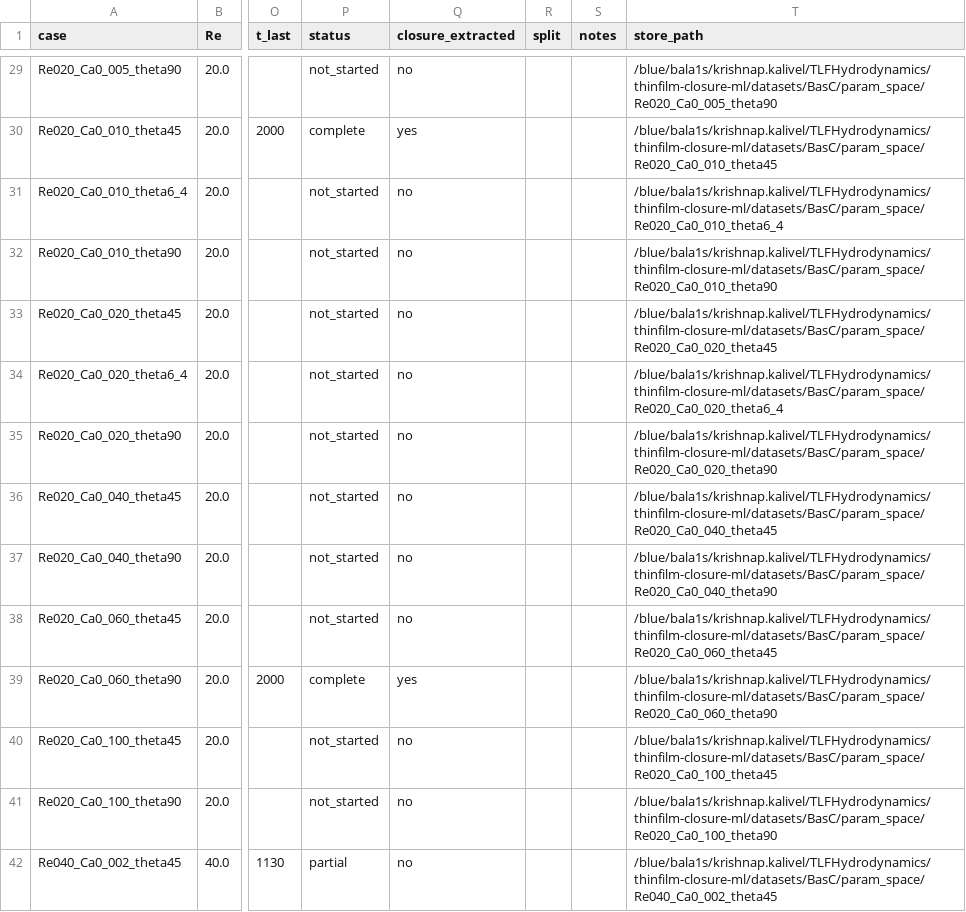
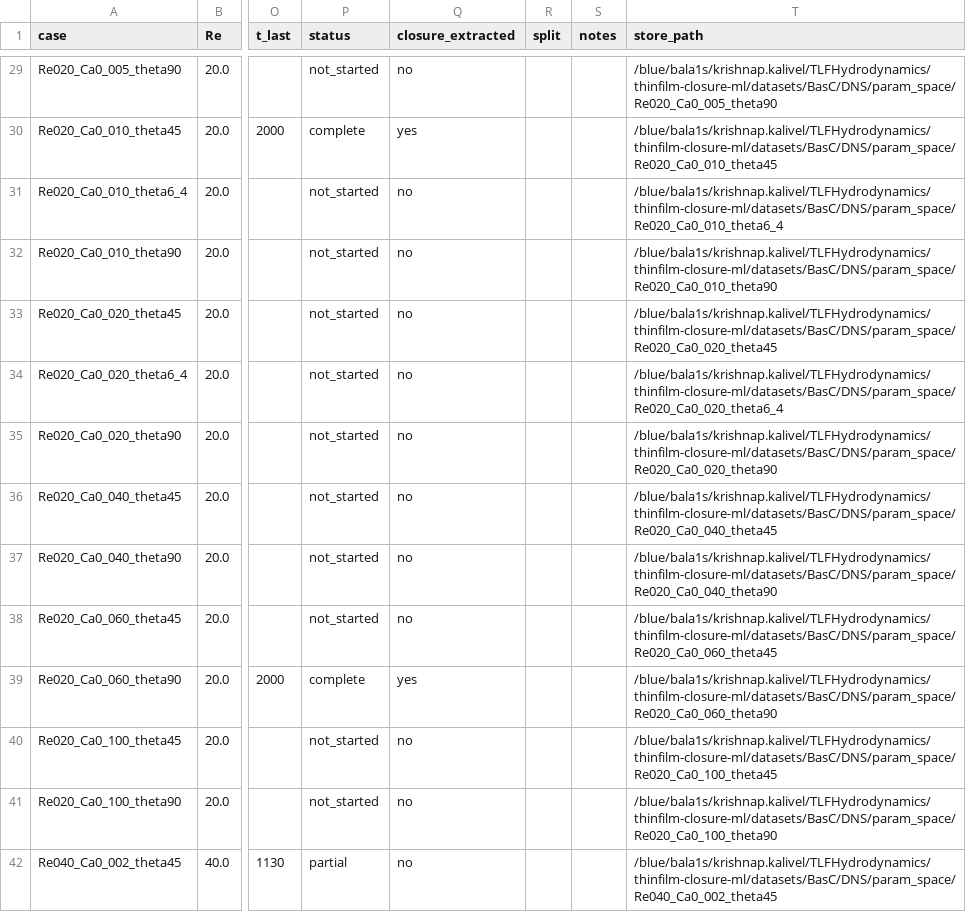
Before and after one commit to krishnap561997/thinfilm-closure-ml, a CSV file: datasets/MANIFEST_dns.csv, drawn as a sheet; only a part is shown, gaps mark what is left out; the diff covers the shown part only; the diff names each change by its address in the sheet, - before the commit and + after, or states it on an @@ line.

```diff
--- a/datasets/MANIFEST_dns.csv
+++ b/datasets/MANIFEST_dns.csv
-T29 (store_path): /blue/bala1s/krishnap.kalivel/TLFHydrodynamics/thinfilm-closure-ml/datasets/BasC/param_space/Re020_Ca0_005_theta90
+T29 (store_path): /blue/bala1s/krishnap.kalivel/TLFHydrodynamics/thinfilm-closure-ml/datasets/BasC/DNS/param_space/Re020_Ca0_005_theta90
-T30 (store_path): /blue/bala1s/krishnap.kalivel/TLFHydrodynamics/thinfilm-closure-ml/datasets/BasC/param_space/Re020_Ca0_010_theta45
+T30 (store_path): /blue/bala1s/krishnap.kalivel/TLFHydrodynamics/thinfilm-closure-ml/datasets/BasC/DNS/param_space/Re020_Ca0_010_theta45
-T31 (store_path): /blue/bala1s/krishnap.kalivel/TLFHydrodynamics/thinfilm-closure-ml/datasets/BasC/param_space/Re020_Ca0_010_theta6_4
+T31 (store_path): /blue/bala1s/krishnap.kalivel/TLFHydrodynamics/thinfilm-closure-ml/datasets/BasC/DNS/param_space/Re020_Ca0_010_theta6_4
-T32 (store_path): /blue/bala1s/krishnap.kalivel/TLFHydrodynamics/thinfilm-closure-ml/datasets/BasC/param_space/Re020_Ca0_010_theta90
+T32 (store_path): /blue/bala1s/krishnap.kalivel/TLFHydrodynamics/thinfilm-closure-ml/datasets/BasC/DNS/param_space/Re020_Ca0_010_theta90
-T33 (store_path): /blue/bala1s/krishnap.kalivel/TLFHydrodynamics/thinfilm-closure-ml/datasets/BasC/param_space/Re020_Ca0_020_theta45
+T33 (store_path): /blue/bala1s/krishnap.kalivel/TLFHydrodynamics/thinfilm-closure-ml/datasets/BasC/DNS/param_space/Re020_Ca0_020_theta45
-T34 (store_path): /blue/bala1s/krishnap.kalivel/TLFHydrodynamics/thinfilm-closure-ml/datasets/BasC/param_space/Re020_Ca0_020_theta6_4
+T34 (store_path): /blue/bala1s/krishnap.kalivel/TLFHydrodynamics/thinfilm-closure-ml/datasets/BasC/DNS/param_space/Re020_Ca0_020_theta6_4
-T35 (store_path): /blue/bala1s/krishnap.kalivel/TLFHydrodynamics/thinfilm-closure-ml/datasets/BasC/param_space/Re020_Ca0_020_theta90
+T35 (store_path): /blue/bala1s/krishnap.kalivel/TLFHydrodynamics/thinfilm-closure-ml/datasets/BasC/DNS/param_space/Re020_Ca0_020_theta90
-T36 (store_path): /blue/bala1s/krishnap.kalivel/TLFHydrodynamics/thinfilm-closure-ml/datasets/BasC/param_space/Re020_Ca0_040_theta45
+T36 (store_path): /blue/bala1s/krishnap.kalivel/TLFHydrodynamics/thinfilm-closure-ml/datasets/BasC/DNS/param_space/Re020_Ca0_040_theta45
-T37 (store_path): /blue/bala1s/krishnap.kalivel/TLFHydrodynamics/thinfilm-closure-ml/datasets/BasC/param_space/Re020_Ca0_040_theta90
+T37 (store_path): /blue/bala1s/krishnap.kalivel/TLFHydrodynamics/thinfilm-closure-ml/datasets/BasC/DNS/param_space/Re020_Ca0_040_theta90
-T38 (store_path): /blue/bala1s/krishnap.kalivel/TLFHydrodynamics/thinfilm-closure-ml/datasets/BasC/param_space/Re020_Ca0_060_theta45
+T38 (store_path): /blue/bala1s/krishnap.kalivel/TLFHydrodynamics/thinfilm-closure-ml/datasets/BasC/DNS/param_space/Re020_Ca0_060_theta45
-T39 (store_path): /blue/bala1s/krishnap.kalivel/TLFHydrodynamics/thinfilm-closure-ml/datasets/BasC/param_space/Re020_Ca0_060_theta90
+T39 (store_path): /blue/bala1s/krishnap.kalivel/TLFHydrodynamics/thinfilm-closure-ml/datasets/BasC/DNS/param_space/Re020_Ca0_060_theta90
-T40 (store_path): /blue/bala1s/krishnap.kalivel/TLFHydrodynamics/thinfilm-closure-ml/datasets/BasC/param_space/Re020_Ca0_100_theta45
+T40 (store_path): /blue/bala1s/krishnap.kalivel/TLFHydrodynamics/thinfilm-closure-ml/datasets/BasC/DNS/param_space/Re020_Ca0_100_theta45
-T41 (store_path): /blue/bala1s/krishnap.kalivel/TLFHydrodynamics/thinfilm-closure-ml/datasets/BasC/param_space/Re020_Ca0_100_theta90
+T41 (store_path): /blue/bala1s/krishnap.kalivel/TLFHydrodynamics/thinfilm-closure-ml/datasets/BasC/DNS/param_space/Re020_Ca0_100_theta90
-T42 (store_path): /blue/bala1s/krishnap.kalivel/TLFHydrodynamics/thinfilm-closure-ml/datasets/BasC/param_space/Re040_Ca0_002_theta45
+T42 (store_path): /blue/bala1s/krishnap.kalivel/TLFHydrodynamics/thinfilm-closure-ml/datasets/BasC/DNS/param_space/Re040_Ca0_002_theta45
```
Also changed, not shown: 71 edited cells elsewhere in this file, 28 other files.
